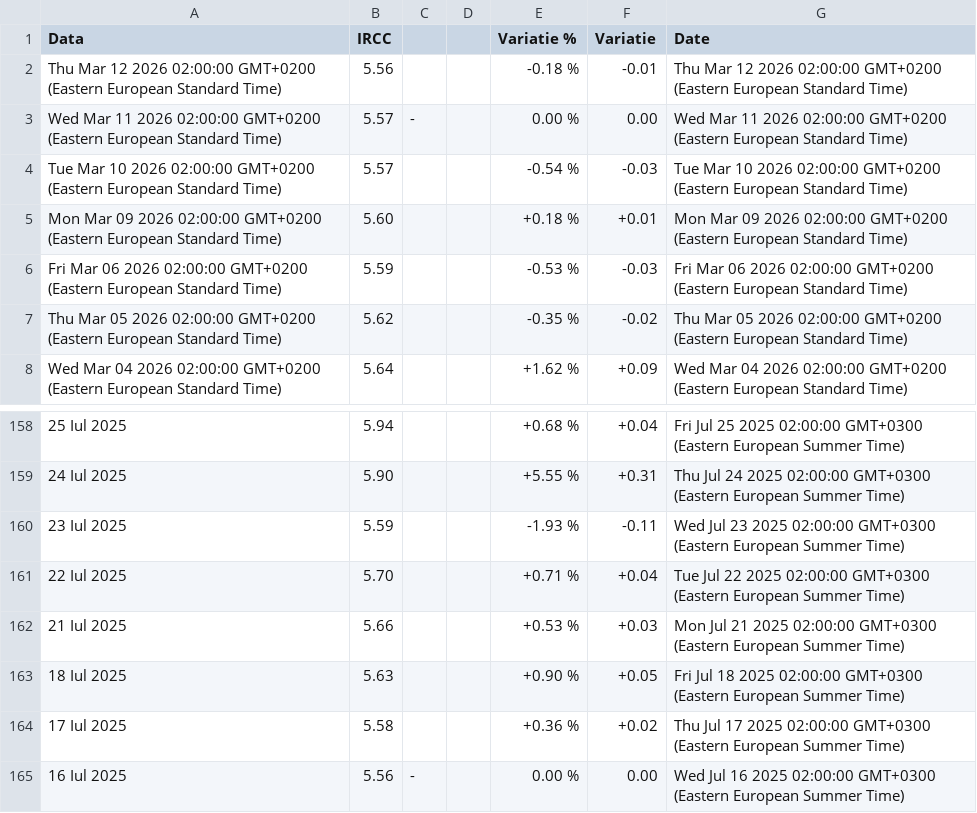
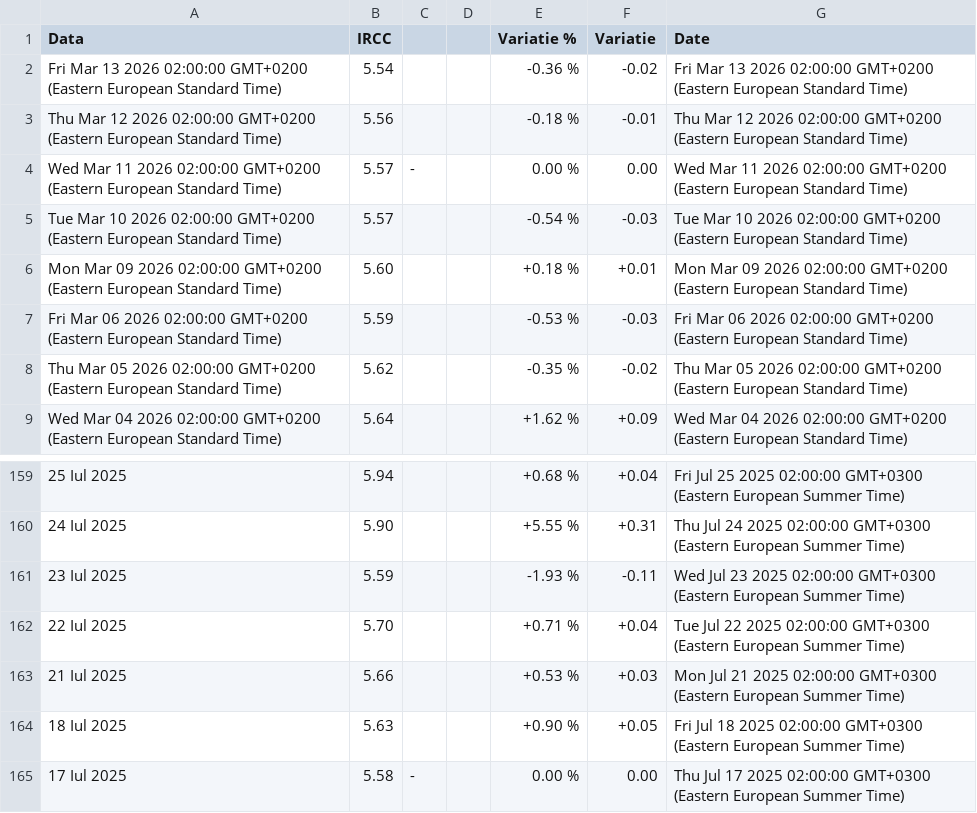
Before and after one commit to denesdata/roem, a CSV file: roem 2.0/Financial Markets/IRCC.csv, drawn as a sheet; only a part is shown, gaps mark what is left out; removed rows and columns are numbered as before the commit, all else as after; the diff names each change by its address in the sheet, - before the commit and + after, or states it on an @@ line.

Commit message:
Update roem 2.0/Financial Markets/IRCC.csv

```diff
--- a/roem 2.0/Financial Markets/IRCC.csv
+++ b/roem 2.0/Financial Markets/IRCC.csv
+row 2: Fri Mar 13 2026 02:00:00 GMT+0200 (Eastern European Standard Time) | 5.54 |  |  | -0.36 % | -0.02 | Fri Mar 13 2026 02:00:00 GMT+0200 (Eastern European Standard Time)
-C165: (empty)
+C165: -
-E165 (Variatie %): +0.36 %
+E165 (Variatie %): 0.00 %
-F165 (Variatie): +0.02
+F165 (Variatie): 0.00
-row 165: 16 Iul 2025 | 5.56 | - |  | 0.00 % | 0.00 | Wed Jul 16 2025 02:00:00 GMT+0300 (Eastern European Summer Time)
```
